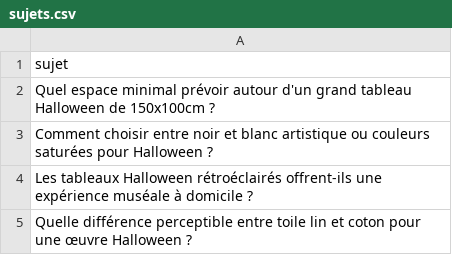
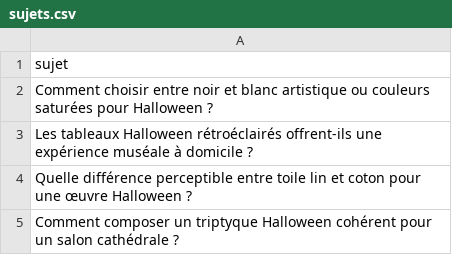
Before and after one commit to Metalosmose21/Halloween-2, a CSV file: sujets.csv, drawn as a sheet; only a part is shown; the shorter side is filled out with more unchanged rows.

```diff
--- a/sujets.csv
+++ b/sujets.csv
@@ -1,3 +1,2 @@
 sujet
-Quel espace minimal prévoir autour d'un grand tableau Halloween de 150x100cm ?
 Comment choisir entre noir et blanc artistique ou couleurs saturées pour Halloween ?
```
Also changed, not shown: sujets_traites.csv.
